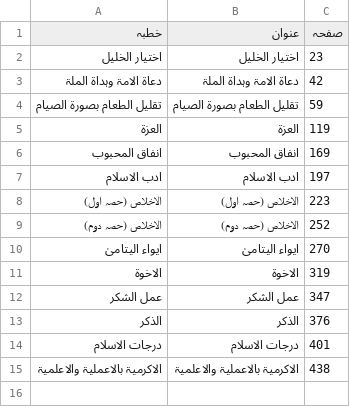
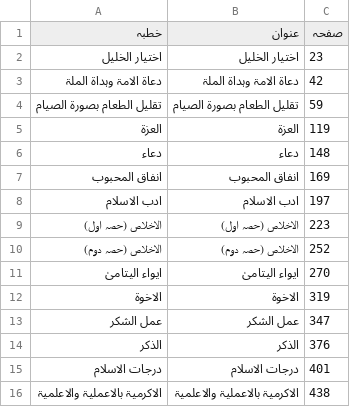
Before and after one commit to iatasadduq/thanvi-khutbat, a TSV file: Vol 30 khair ul aamal/toc.tsv, drawn as a sheet; the diff names each change by its address in the sheet, - before the commit and + after, or states it on an @@ line.

```diff
--- a/Vol 30 khair ul aamal/toc.tsv
+++ b/Vol 30 khair ul aamal/toc.tsv
+row 6: دعاء | دعاء | 148
```
Also changed, not shown: 3 other files.
